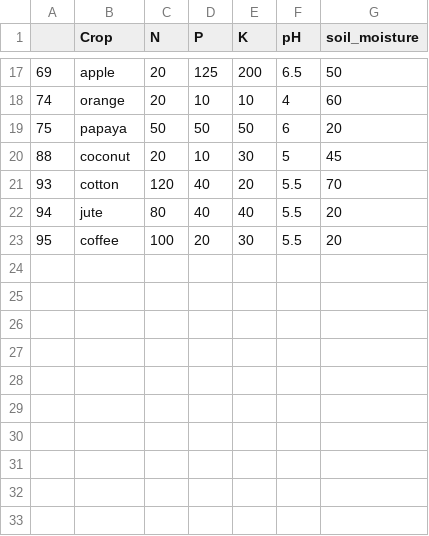
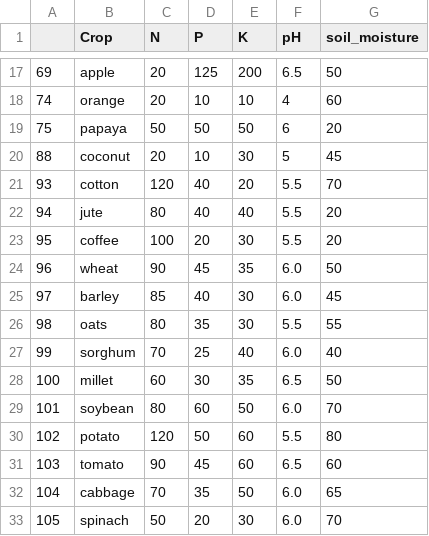
Before and after one commit to Surveinit/crop-detector, a CSV file: Data/fertilizer.csv, drawn as a sheet; only a part is shown, gaps mark what is left out.

Commit message:
Update dataset

```diff
--- a/Data/fertilizer.csv
+++ b/Data/fertilizer.csv
@@ -23 +23,11 @@
 95,coffee,100,20,30,5.5,20
+96,wheat,90,45,35,6.0,50
+97,barley,85,40,30,6.0,45
+98,oats,80,35,30,5.5,55
+99,sorghum,70,25,40,6.0,40
+100,millet,60,30,35,6.5,50
+101,soybean,80,60,50,6.0,70
+102,potato,120,50,60,5.5,80
+103,tomato,90,45,60,6.5,60
+104,cabbage,70,35,50,6.0,65
+105,spinach,50,20,30,6.0,70
```
